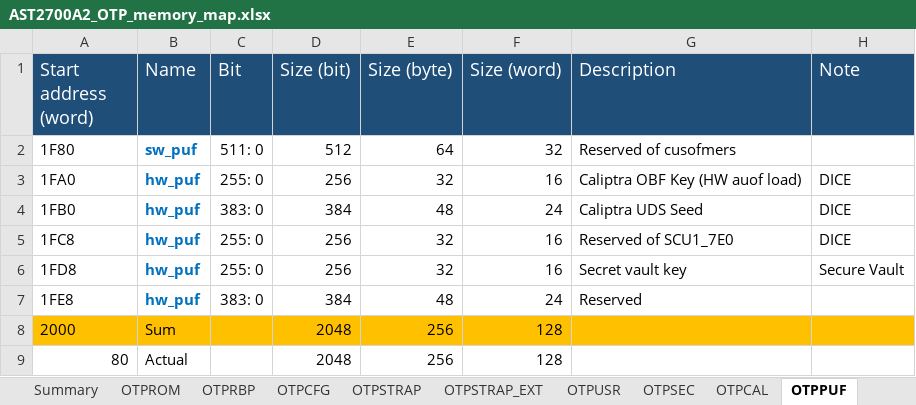
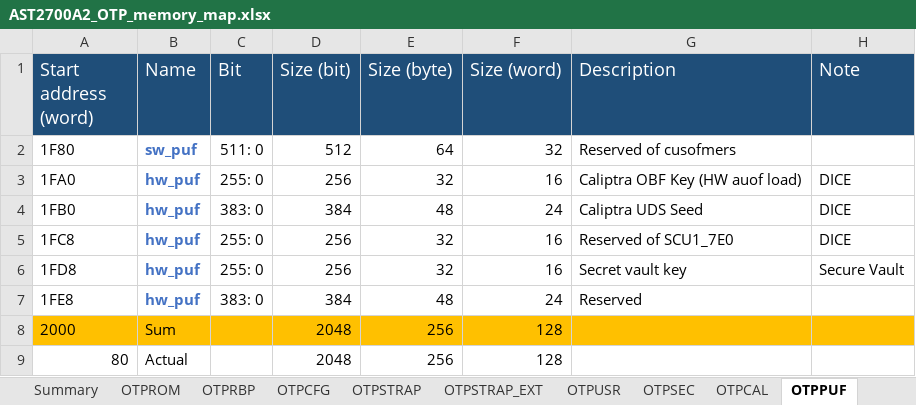
Before and after one commit to AspeedTech-BMC/socsec, an Excel workbook: tools/memory_map/AST2700A2_OTP_memory_map.xlsx, sheet OTPPUF, drawn as a sheet; values as stored, in another font and other column widths than the file's, no borders; the diff names each change by its address in the sheet, - before the commit and + after, or states it on an @@ line.

```diff
--- a/tools/memory_map/AST2700A2_OTP_memory_map.xlsx (sheet OTPPUF)
+++ b/tools/memory_map/AST2700A2_OTP_memory_map.xlsx (sheet OTPPUF)
-B2:B7 text colour: #0070C0
+B2:B7 text colour: #4472C4
```
Also changed, not shown: sheet OTPUSR, sheet OTPCFG, sheet Summary, sheet OTPSTRAP, sheet OTPCAL, sheet OTPROM, formulas that keep their value, charts or pictures, 2 other files.
